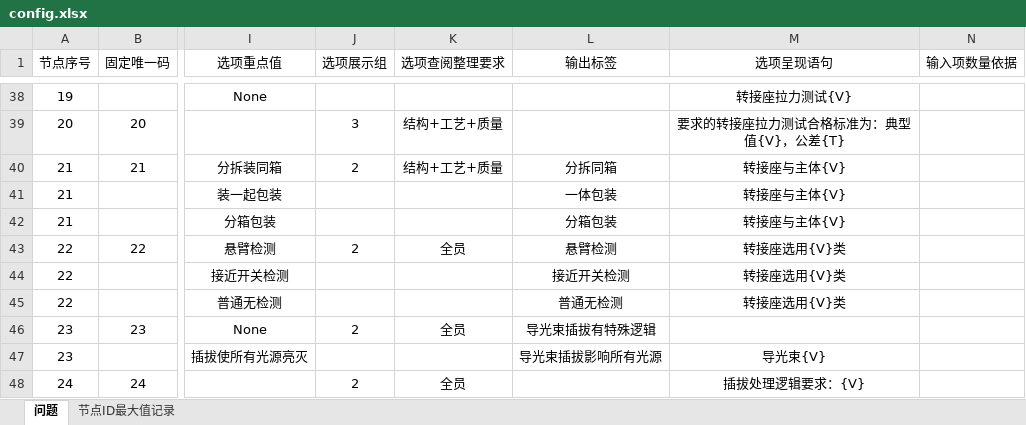
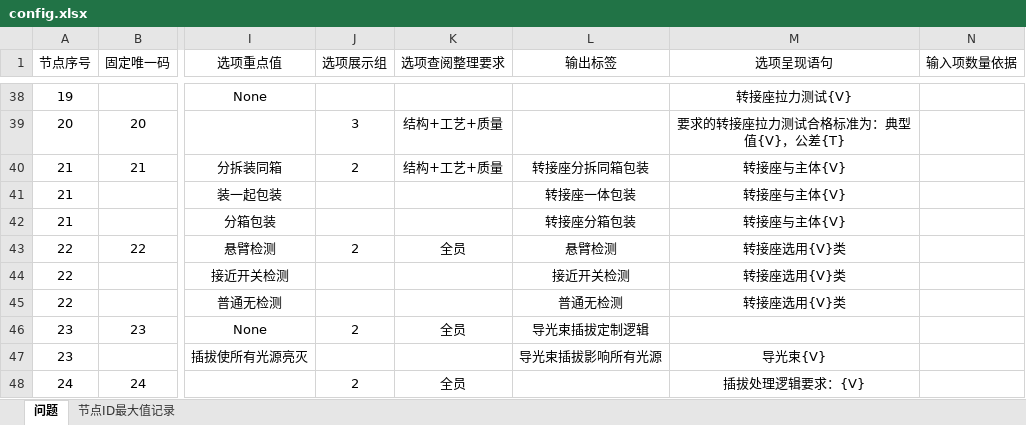
Before and after one commit to Op135/project_file_system, an Excel workbook: data/config.xlsx, sheet 问题, drawn as a sheet; only a part is shown, gaps mark what is left out; values as stored, in another font and other column widths than the file's, no borders; conditional formats not drawn; the diff covers the shown part only; the diff names each change by its address in the sheet, - before the commit and + after, or states it on an @@ line.

```diff
--- a/data/config.xlsx (sheet 问题)
+++ b/data/config.xlsx (sheet 问题)
-L40 (输出标签): 分拆同箱
+L40 (输出标签): 转接座分拆同箱包装
-L41 (输出标签): 一体包装
+L41 (输出标签): 转接座一体包装
-L42 (输出标签): 分箱包装
+L42 (输出标签): 转接座分箱包装
-L46 (输出标签): 导光束插拔有特殊逻辑
+L46 (输出标签): 导光束插拔定制逻辑
```
Also changed, not shown: 12 added rows, 1 removed row and 65 edited cells elsewhere in this sheet, sheet 节点ID最大值记录, formulas that keep their value, 9 other files.
